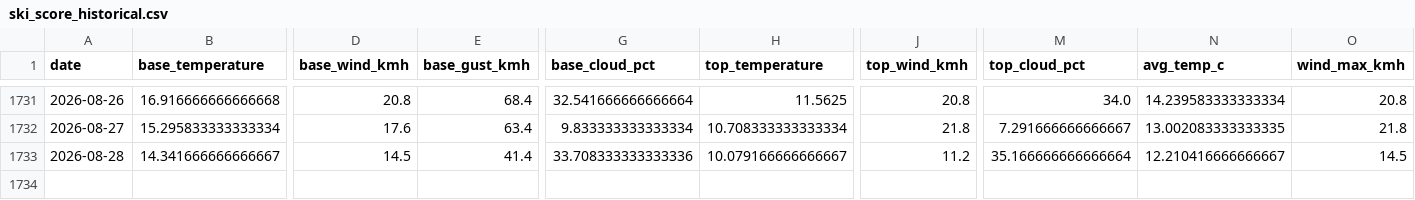
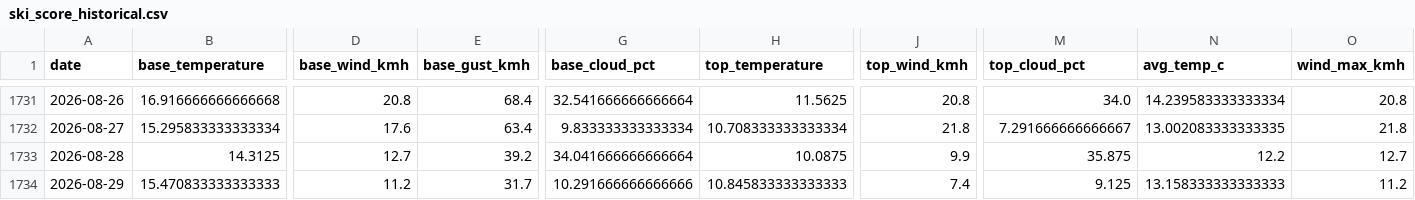
Before and after one commit to CeciliaRodriguez/sierra-nevada-ski-score, a CSV file: data/ski_score_historical.csv, drawn as a sheet; only a part is shown, gaps mark what is left out; rows hold the shown columns only; the diff covers the shown part only; the diff names each change by its address in the sheet, - before the commit and + after, or states it on an @@ line.

```diff
--- a/data/ski_score_historical.csv
+++ b/data/ski_score_historical.csv
-B1733 (base_temperature): 14.341666666666667
+B1733 (base_temperature): 14.3125
-D1733 (base_wind_kmh): 14.5
+D1733 (base_wind_kmh): 12.7
-E1733 (base_gust_kmh): 41.4
+E1733 (base_gust_kmh): 39.2
-G1733 (base_cloud_pct): 33.708333333333336
+G1733 (base_cloud_pct): 34.041666666666664
-H1733 (top_temperature): 10.079166666666667
+H1733 (top_temperature): 10.0875
-J1733 (top_wind_kmh): 11.2
+J1733 (top_wind_kmh): 9.9
-M1733 (top_cloud_pct): 35.166666666666664
+M1733 (top_cloud_pct): 35.875
-N1733 (avg_temp_c): 12.210416666666667
+N1733 (avg_temp_c): 12.2
-O1733 (wind_max_kmh): 14.5
+O1733 (wind_max_kmh): 12.7
+row 1734: 2026-08-29 | 15.470833333333333 | 11.2 | 31.7 | 10.291666666666666 | 10.845833333333333 | 7.4 | 9.125 | 13.158333333333333 | 11.2
```
Also changed, not shown: 5 edited cells elsewhere in this file, data/ski_data.csv.
